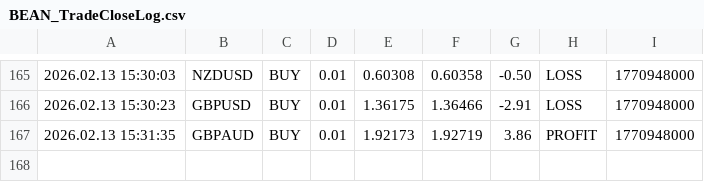
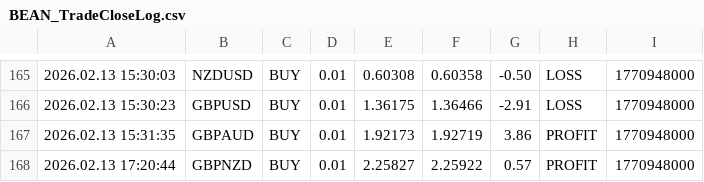
Before and after one commit to Monte-Ntuli/Sentinal-Dashboard, a CSV file: BEAN_TradeCloseLog.csv, drawn as a sheet; only a part is shown, gaps mark what is left out.

Commit message:
Hourly Update: 2026/02/13 18:01:07,25

```diff
--- a/BEAN_TradeCloseLog.csv
+++ b/BEAN_TradeCloseLog.csv
@@ -167 +167,2 @@
 2026.02.13 15:31:35,GBPAUD,BUY,0.01,1.92173,1.92719,3.86,PROFIT,1770948000
+2026.02.13 17:20:44,GBPNZD,BUY,0.01,2.25827,2.25922,0.57,PROFIT,1770948000
```
